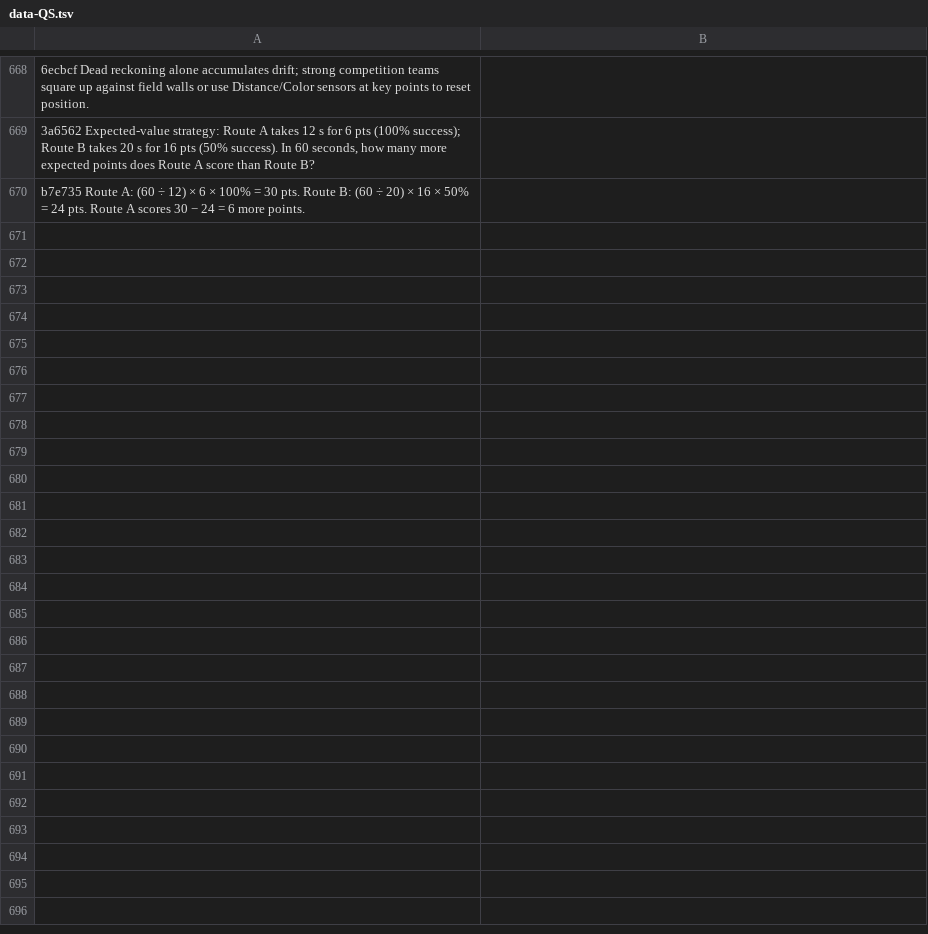
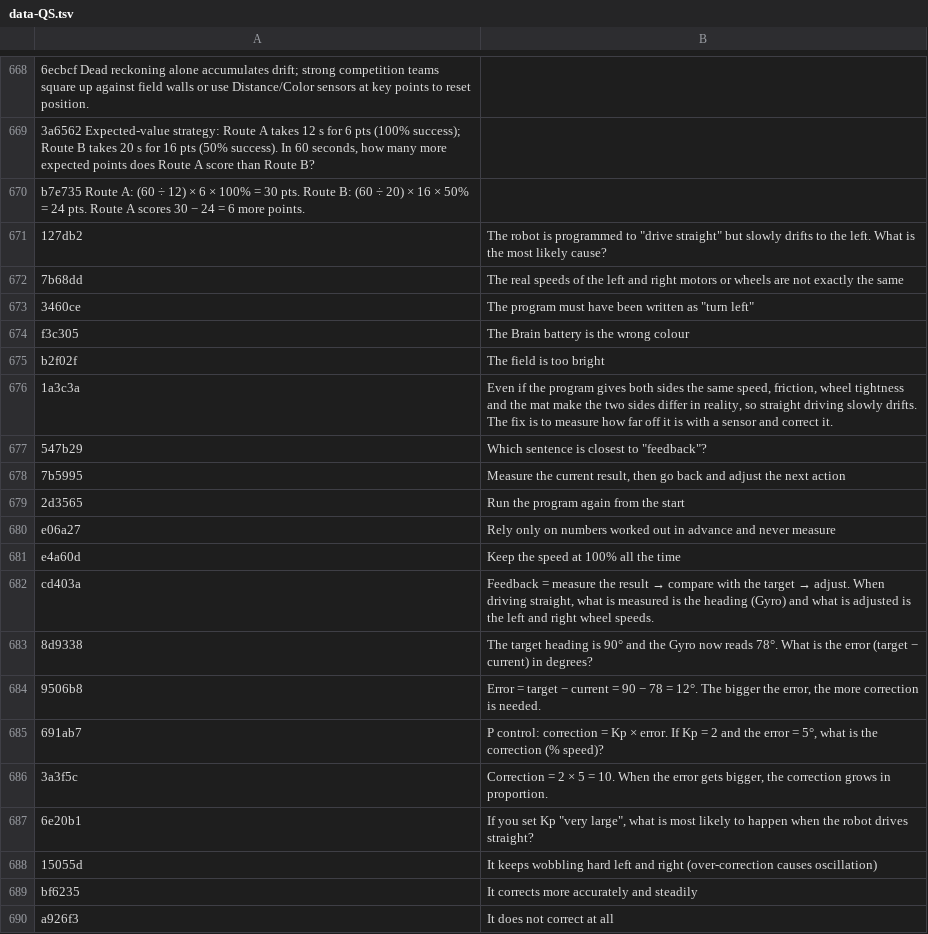
Before and after one commit to hipponet1122/vexiq-learning, a TSV file: i18n/en/data-QS.tsv, drawn as a sheet; only a part is shown, gaps mark what is left out; the diff covers the shown part only; the diff names each change by its address in the sheet, - before the commit and + after, or states it on an @@ line.

Commit message:
v1.4.0: add Control Lab, Taiwan competition route, and advanced skills
- Control Lab (#/control): interactive P-control straight driving, PID turn,
  and odometry experiments (original simplified models) with tests
- New skills E5 (feedback / P control) and E6 (odometry) with 13 questions
  (163 questions, 28 skills)
- Taiwan competition route page (VEX Taiwan Open 2024-25 as an example)
- Resources: VEX Forum, VTO, teacher resources, GitHub references, and a
  license note (referenced GPL projects were read for ideas only)
- English translations for all new strings; i18n sources for arena3d,
  pathplan and build labs
- Arena 3D visual polish (bevelled geometry, fabric/brushed-metal textures)

```diff
--- a/i18n/en/data-QS.tsv
+++ b/i18n/en/data-QS.tsv
+row 671: 127db2 | The robot is programmed to "drive straight" but slowly drifts to the left. What is the most likely cause?
+row 672: 7b68dd | The real speeds of the left and right motors or wheels are not exactly the same
+row 673: 3460ce | The program must have been written as "turn left"
+row 674: f3c305 | The Brain battery is the wrong colour
+row 675: b2f02f | The field is too bright
+row 676: 1a3c3a | Even if the program gives both sides the same speed, friction, wheel tightness and the mat make the two sides differ in reality, so straight driving slowly drifts. The fix is to measure how far off it is with a sensor and correct it.
+row 677: 547b29 | Which sentence is closest to "feedback"?
+row 678: 7b5995 | Measure the current result, then go back and adjust the next action
+row 679: 2d3565 | Run the program again from the start
+row 680: e06a27 | Rely only on numbers worked out in advance and never measure
+row 681: e4a60d | Keep the speed at 100% all the time
+row 682: cd403a | Feedback = measure the result → compare with the target → adjust. When driving straight, what is measured is the heading (Gyro) and what is adjusted is the left and right wheel speeds.
+row 683: 8d9338 | The target heading is 90° and the Gyro now reads 78°. What is the error (target − current) in degrees?
+row 684: 9506b8 | Error = target − current = 90 − 78 = 12°. The bigger the error, the more correction is needed.
+row 685: 691ab7 | P control: correction = Kp × error. If Kp = 2 and the error = 5°, what is the correction (% speed)?
+row 686: 3a3f5c | Correction = 2 × 5 = 10. When the error gets bigger, the correction grows in proportion.
+row 687: 6e20b1 | If you set Kp "very large", what is most likely to happen when the robot drives straight?
+row 688: 15055d | It keeps wobbling hard left and right (over-correction causes oscillation)
+row 689: bf6235 | It corrects more accurately and steadily
+row 690: a926f3 | It does not correct at all
```
Also changed, not shown: 41 added rows elsewhere in this file, i18n/en/data-SKILLS.tsv, i18n/en/ui-app.tsv, 32 other files.
